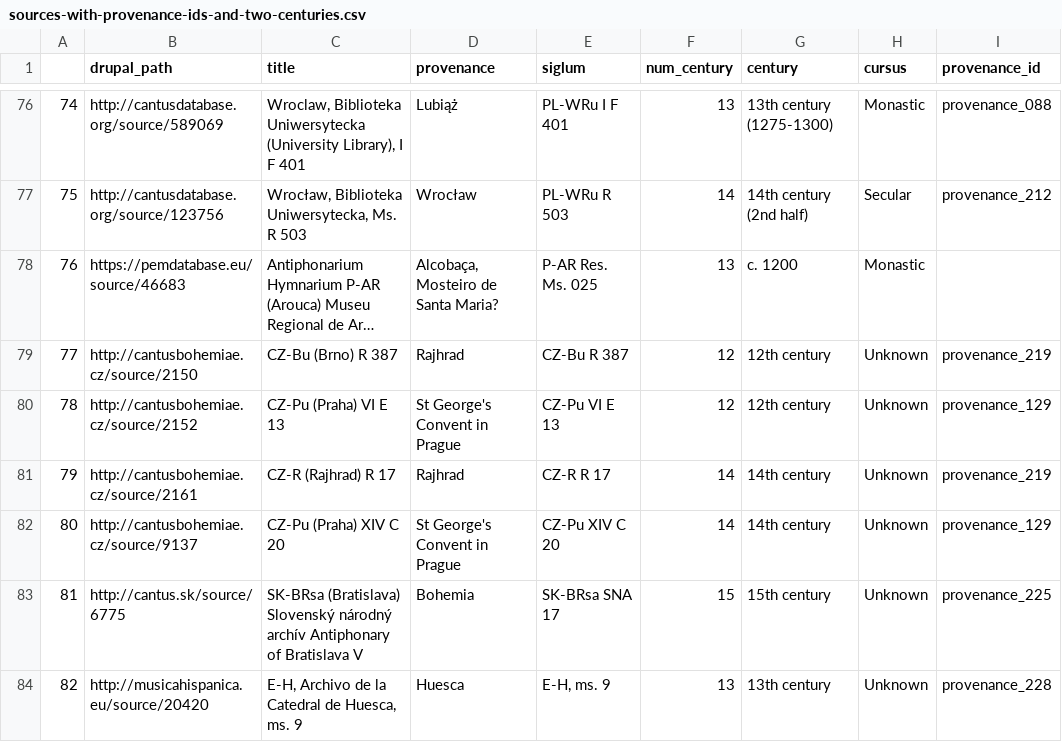
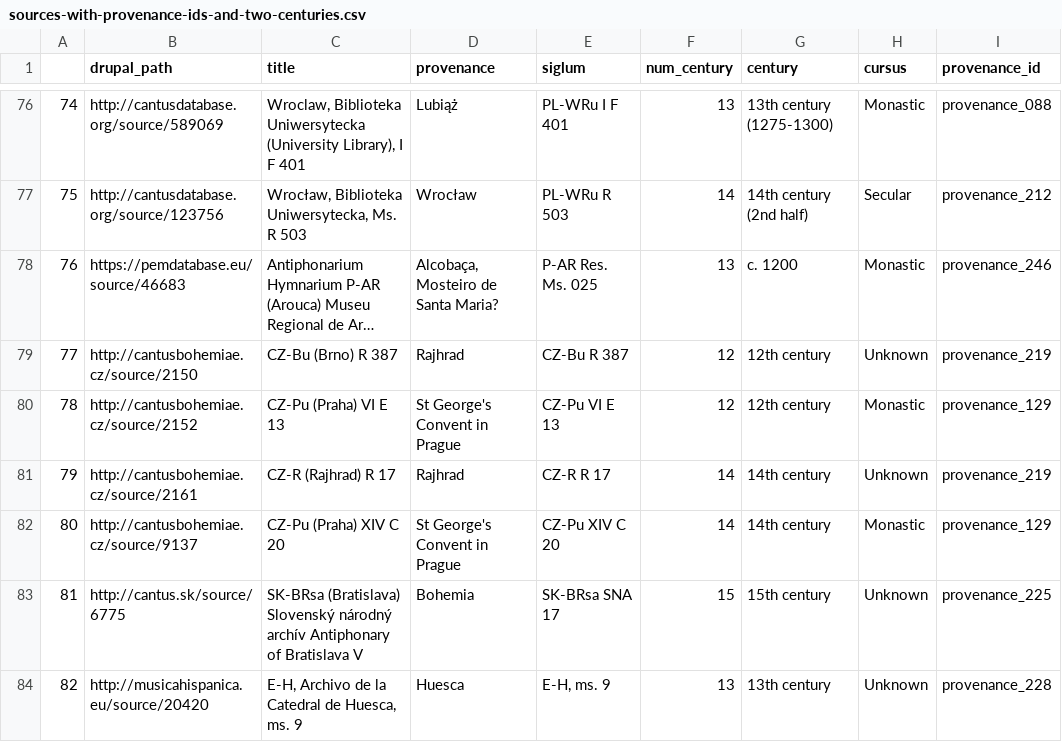
Before and after one commit to DvorakovaA/Mapping_the_Repertoire_of_Gregorian_Chant, a CSV file: django/Gregorian_chant_repertoire/data/generated/sources-with-provenance-ids-and-two-centuries.csv, drawn as a sheet; only a part is shown, gaps mark what is left out; long unchanged cells end in …; the diff covers the shown part only; the diff names each change by its address in the sheet, - before the commit and + after, or states it on an @@ line.

```diff
--- a/django/Gregorian_chant_repertoire/data/generated/sources-with-provenance-ids-and-two-centuries.csv
+++ b/django/Gregorian_chant_repertoire/data/generated/sources-with-provenance-ids-and-two-centuries.csv
-I78 (provenance_id): (empty)
+I78 (provenance_id): provenance_246
-H80 (cursus): Unknown
+H80 (cursus): Monastic
-H82 (cursus): Unknown
+H82 (cursus): Monastic
```
Also changed, not shown: 22 edited cells elsewhere in this file, data/sources-of-all-ci-antiphons_OPTIONAL-CENTURY.csv, data/sources-with-provenance-ids-and-two-centuries.csv, 3 other files.
